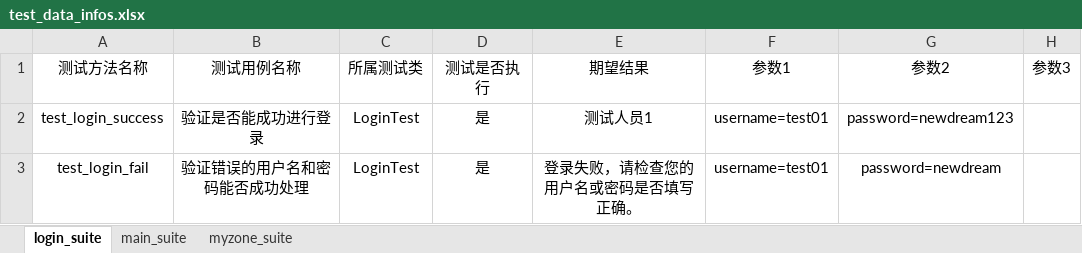
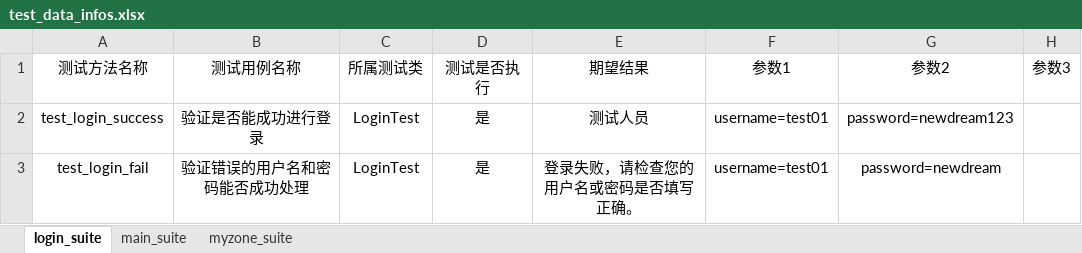
Before and after one commit to qq329999897/PO_UI_Test_Framework, an Excel workbook: test_datas/test_data_infos.xlsx, sheet login_suite, drawn as a sheet; only a part is shown; values as stored, in another font and other column widths than the file's, no borders; the diff names each change by its address in the sheet, - before the commit and + after, or states it on an @@ line.

```diff
--- a/test_datas/test_data_infos.xlsx (sheet login_suite)
+++ b/test_datas/test_data_infos.xlsx (sheet login_suite)
-E2: 测试人员1
+E2: 测试人员
```
Also changed, not shown: element_info_datas/element_infos.xlsx, 19 other files.
